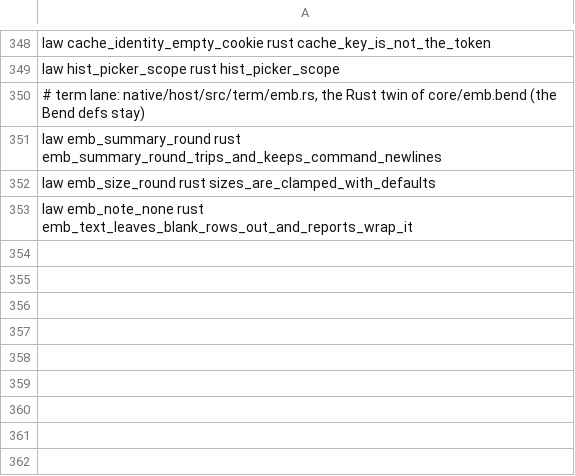
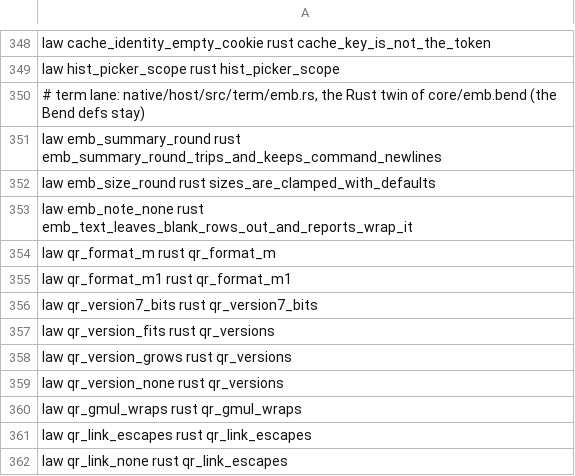
Before and after one commit to BackplaneWorks/Backplane, a TSV file: scripts/gpui/law-map.tsv, drawn as a sheet; only a part is shown, gaps mark what is left out; the diff names each change by its address in the sheet, - before the commit and + after, or states it on an @@ line.

Commit message:
net: QR encoder in Rust (core/qr.bend), reference matrices, laws qr_* mapped

```diff
--- a/scripts/gpui/law-map.tsv
+++ b/scripts/gpui/law-map.tsv
+row 354: law qr_format_m rust qr_format_m
+row 355: law qr_format_m1 rust qr_format_m1
+row 356: law qr_version7_bits rust qr_version7_bits
+row 357: law qr_version_fits rust qr_versions
+row 358: law qr_version_grows rust qr_versions
+row 359: law qr_version_none rust qr_versions
+row 360: law qr_gmul_wraps rust qr_gmul_wraps
+row 361: law qr_link_escapes rust qr_link_escapes
+row 362: law qr_link_none rust qr_link_escapes
```
Also changed, not shown: 2 other files.
